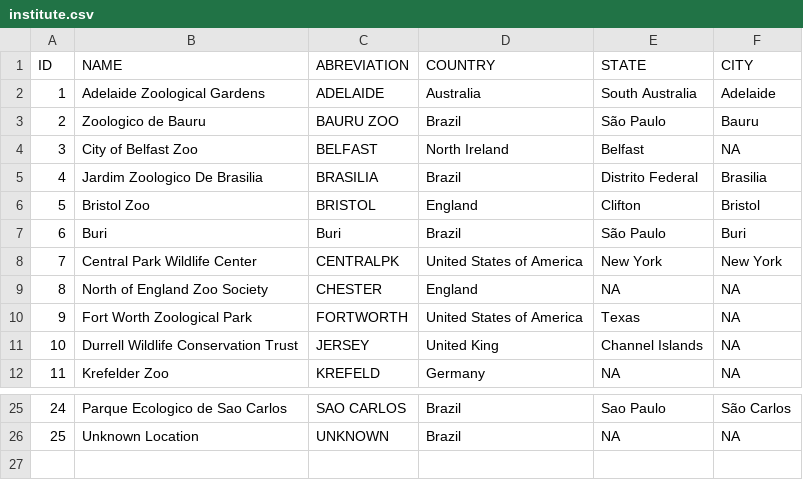
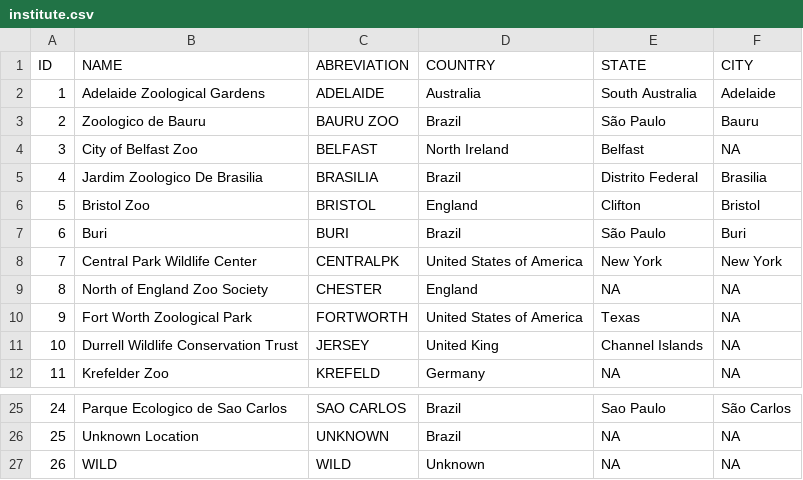
Before and after one commit to wesllews/LabBMC, a CSV file: Inserts/institute/institute.csv, drawn as a sheet; only a part is shown, gaps mark what is left out.

```diff
--- a/Inserts/institute/institute.csv
+++ b/Inserts/institute/institute.csv
@@ -6,3 +6,3 @@ ID,NAME,ABREVIATION,COUNTRY,STATE,CITY
 5,Bristol Zoo,BRISTOL,England,Clifton,Bristol
-6,Buri,Buri,Brazil,São Paulo,Buri
+6,Buri,BURI,Brazil,São Paulo,Buri
 7,Central Park Wildlife Center,CENTRALPK,United States of America, New York, New York
@@ -26 +26,2 @@ ID,NAME,ABREVIATION,COUNTRY,STATE,CITY
 25,Unknown Location,UNKNOWN,Brazil,NA,NA
+26,WILD,WILD,Unknown,NA,NA
```
Also changed, not shown: Dados/BLT.csv, Inserts/individual/individual_merge.csv, 11 other files.
